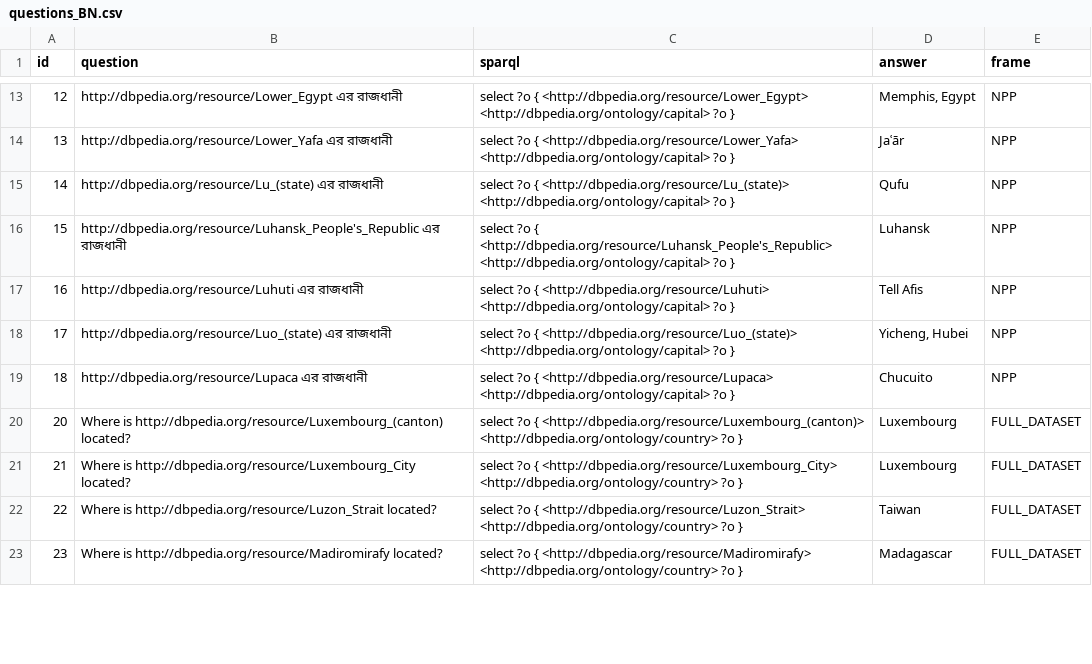
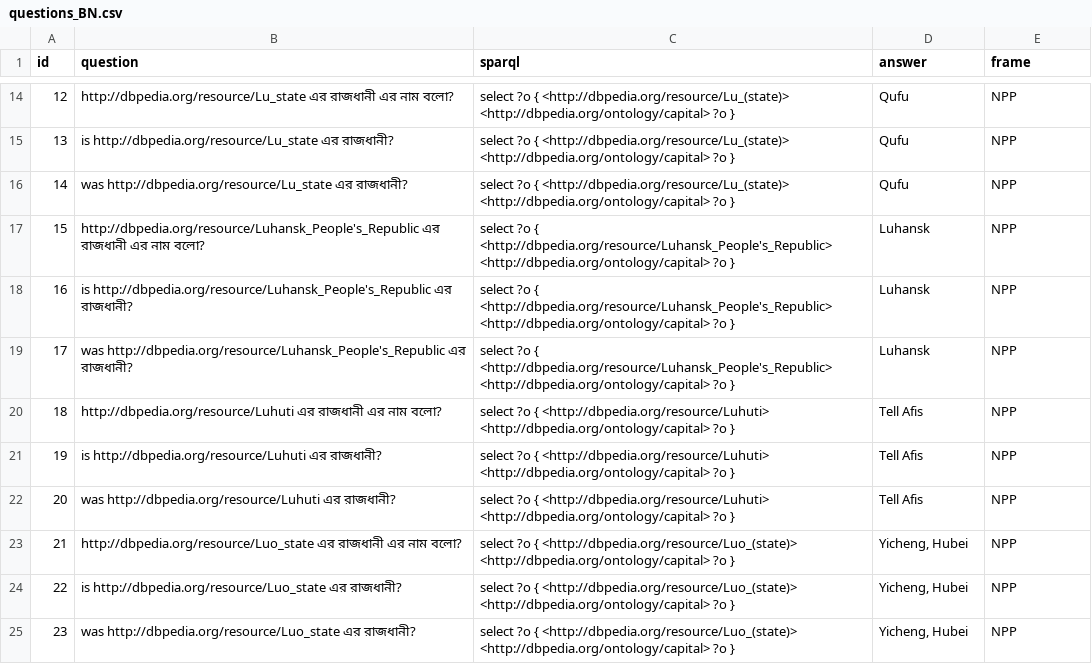
Before and after one commit to fazleh2010/Journal-Paper, a CSV file: output/questions_BN.csv, drawn as a sheet; only a part is shown, gaps mark what is left out; the diff covers the shown part only.

Commit message:
corrected default questions

```diff
--- a/output/questions_BN.csv
+++ b/output/questions_BN.csv
@@ -13,11 +14,12 @@
-"12","http://dbpedia.org/resource/Lower_Egypt এর রাজধানী","select  ?o    {    <http://dbpedia.org/resource/Lower_Egypt> <http://dbpedia.org/ontology/capital>  ?o    }","Memphis, Egypt","NPP"
-"13","http://dbpedia.org/resource/Lower_Yafa এর রাজধানী","select  ?o    {    <http://dbpedia.org/resource/Lower_Yafa> <http://dbpedia.org/ontology/capital>  ?o    }","Jaʿār","NPP"
-"14","http://dbpedia.org/resource/Lu_(state) এর রাজধানী","select  ?o    {    <http://dbpedia.org/resource/Lu_(state)> <http://dbpedia.org/ontology/capital>  ?o    }","Qufu","NPP"
-"15","http://dbpedia.org/resource/Luhansk_People's_Republic এর রাজধানী","select  ?o    {    <http://dbpedia.org/resource/Luhansk_People's_Republic> <http://dbpedia.org/ontology/capital>  ?o    }","Luhansk","NPP"
-"16","http://dbpedia.org/resource/Luhuti এর রাজধানী","select  ?o    {    <http://dbpedia.org/resource/Luhuti> <http://dbpedia.org/ontology/capital>  ?o    }","Tell Afis","NPP"
-"17","http://dbpedia.org/resource/Luo_(state) এর রাজধানী","select  ?o    {    <http://dbpedia.org/resource/Luo_(state)> <http://dbpedia.org/ontology/capital>  ?o    }","Yicheng, Hubei","NPP"
-"18","http://dbpedia.org/resource/Lupaca এর রাজধানী","select  ?o    {    <http://dbpedia.org/resource/Lupaca> <http://dbpedia.org/ontology/capital>  ?o    }","Chucuito","NPP"
-"20","Where is http://dbpedia.org/resource/Luxembourg_(canton) located?","select  ?o    {    <http://dbpedia.org/resource/Luxembourg_(canton)> <http://dbpedia.org/ontology/country>  ?o    }","Luxembourg","FULL_DATASET"
-"21","Where is http://dbpedia.org/resource/Luxembourg_City located?","select  ?o    {    <http://dbpedia.org/resource/Luxembourg_City> <http://dbpedia.org/ontology/country>  ?o    }","Luxembourg","FULL_DATASET"
-"22","Where is http://dbpedia.org/resource/Luzon_Strait located?","select  ?o    {    <http://dbpedia.org/resource/Luzon_Strait> <http://dbpedia.org/ontology/country>  ?o    }","Taiwan","FULL_DATASET"
-"23","Where is http://dbpedia.org/resource/Madiromirafy located?","select  ?o    {    <http://dbpedia.org/resource/Madiromirafy> <http://dbpedia.org/ontology/country>  ?o    }","Madagascar","FULL_DATASET"
+"12","http://dbpedia.org/resource/Lu_state এর রাজধানী এর নাম বলো?","select  ?o    {    <http://dbpedia.org/resource/Lu_(state)> <http://dbpedia.org/ontology/capital>  ?o    }","Qufu","NPP"
+"13","is http://dbpedia.org/resource/Lu_state এর রাজধানী?","select  ?o    {    <http://dbpedia.org/resource/Lu_(state)> <http://dbpedia.org/ontology/capital>  ?o    }","Qufu","NPP"
+"14","was http://dbpedia.org/resource/Lu_state এর রাজধানী?","select  ?o    {    <http://dbpedia.org/resource/Lu_(state)> <http://dbpedia.org/ontology/capital>  ?o    }","Qufu","NPP"
+"15","http://dbpedia.org/resource/Luhansk_People's_Republic এর রাজধানী এর নাম বলো?","select  ?o    {    <http://dbpedia.org/resource/Luhansk_People's_Republic> <http://dbpedia.org/ontology/capital>  ?o    }","Luhansk","NPP"
+"16","is http://dbpedia.org/resource/Luhansk_People's_Republic এর রাজধানী?","select  ?o    {    <http://dbpedia.org/resource/Luhansk_People's_Republic> <http://dbpedia.org/ontology/capital>  ?o    }","Luhansk","NPP"
+"17","was http://dbpedia.org/resource/Luhansk_People's_Republic এর রাজধানী?","select  ?o    {    <http://dbpedia.org/resource/Luhansk_People's_Republic> <http://dbpedia.org/ontology/capital>  ?o    }","Luhansk","NPP"
+"18","http://dbpedia.org/resource/Luhuti এর রাজধানী এর নাম বলো?","select  ?o    {    <http://dbpedia.org/resource/Luhuti> <http://dbpedia.org/ontology/capital>  ?o    }","Tell Afis","NPP"
+"19","is http://dbpedia.org/resource/Luhuti এর রাজধানী?","select  ?o    {    <http://dbpedia.org/resource/Luhuti> <http://dbpedia.org/ontology/capital>  ?o    }","Tell Afis","NPP"
+"20","was http://dbpedia.org/resource/Luhuti এর রাজধানী?","select  ?o    {    <http://dbpedia.org/resource/Luhuti> <http://dbpedia.org/ontology/capital>  ?o    }","Tell Afis","NPP"
+"21","http://dbpedia.org/resource/Luo_state এর রাজধানী এর নাম বলো?","select  ?o    {    <http://dbpedia.org/resource/Luo_(state)> <http://dbpedia.org/ontology/capital>  ?o    }","Yicheng, Hubei","NPP"
+"22","is http://dbpedia.org/resource/Luo_state এর রাজধানী?","select  ?o    {    <http://dbpedia.org/resource/Luo_(state)> <http://dbpedia.org/ontology/capital>  ?o    }","Yicheng, Hubei","NPP"
+"23","was http://dbpedia.org/resource/Luo_state এর রাজধানী?","select  ?o    {    <http://dbpedia.org/resource/Luo_(state)> <http://dbpedia.org/ontology/capital>  ?o    }","Yicheng, Hubei","NPP"
```
Also changed, not shown: 17 added rows and 46 edited cells elsewhere in this file, 12 other files.
